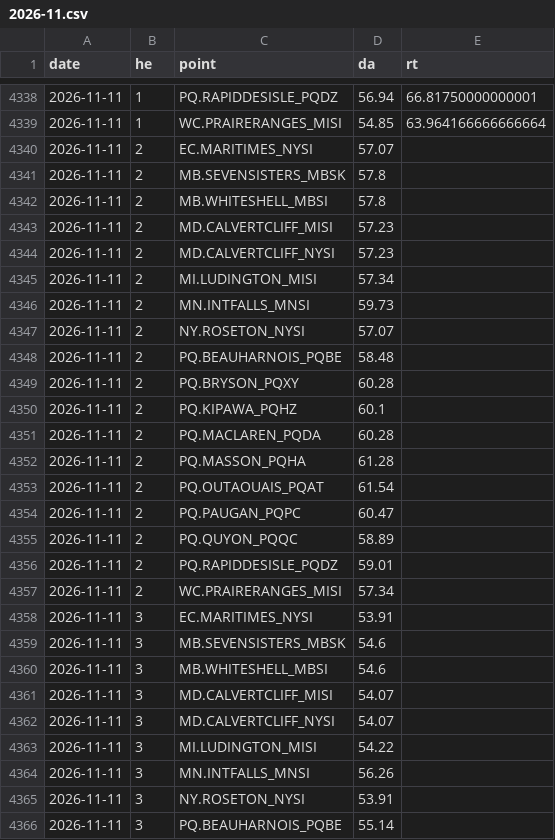
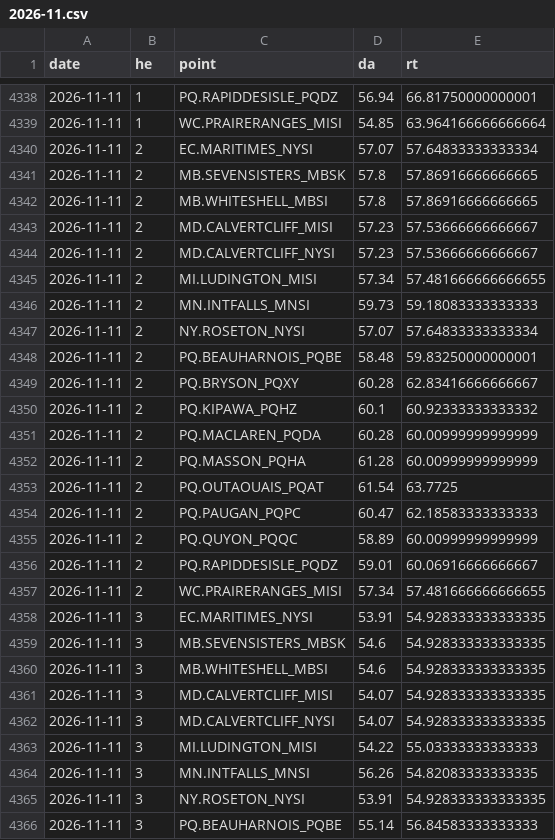
Before and after one commit to lulopdz/ontario-grid, a CSV file: data/intertie_lmp/2026-11.csv, drawn as a sheet; only a part is shown, gaps mark what is left out; the diff covers the shown part only.

```diff
--- a/data/intertie_lmp/2026-11.csv
+++ b/data/intertie_lmp/2026-11.csv
@@ -4339,28 +4339,28 @@ date,he,point,da,rt
 2026-11-11,1,WC.PRAIRERANGES_MISI,54.85,63.964166666666664
-2026-11-11,2,EC.MARITIMES_NYSI,57.07,
-2026-11-11,2,MB.SEVENSISTERS_MBSK,57.8,
-2026-11-11,2,MB.WHITESHELL_MBSI,57.8,
-2026-11-11,2,MD.CALVERTCLIFF_MISI,57.23,
-2026-11-11,2,MD.CALVERTCLIFF_NYSI,57.23,
-2026-11-11,2,MI.LUDINGTON_MISI,57.34,
-2026-11-11,2,MN.INTFALLS_MNSI,59.73,
-2026-11-11,2,NY.ROSETON_NYSI,57.07,
-2026-11-11,2,PQ.BEAUHARNOIS_PQBE,58.48,
-2026-11-11,2,PQ.BRYSON_PQXY,60.28,
-2026-11-11,2,PQ.KIPAWA_PQHZ,60.1,
-2026-11-11,2,PQ.MACLAREN_PQDA,60.28,
-2026-11-11,2,PQ.MASSON_PQHA,61.28,
-2026-11-11,2,PQ.OUTAOUAIS_PQAT,61.54,
-2026-11-11,2,PQ.PAUGAN_PQPC,60.47,
-2026-11-11,2,PQ.QUYON_PQQC,58.89,
-2026-11-11,2,PQ.RAPIDDESISLE_PQDZ,59.01,
-2026-11-11,2,WC.PRAIRERANGES_MISI,57.34,
-2026-11-11,3,EC.MARITIMES_NYSI,53.91,
-2026-11-11,3,MB.SEVENSISTERS_MBSK,54.6,
-2026-11-11,3,MB.WHITESHELL_MBSI,54.6,
-2026-11-11,3,MD.CALVERTCLIFF_MISI,54.07,
-2026-11-11,3,MD.CALVERTCLIFF_NYSI,54.07,
-2026-11-11,3,MI.LUDINGTON_MISI,54.22,
-2026-11-11,3,MN.INTFALLS_MNSI,56.26,
-2026-11-11,3,NY.ROSETON_NYSI,53.91,
-2026-11-11,3,PQ.BEAUHARNOIS_PQBE,55.14,
+2026-11-11,2,EC.MARITIMES_NYSI,57.07,57.64833333333334
+2026-11-11,2,MB.SEVENSISTERS_MBSK,57.8,57.86916666666665
+2026-11-11,2,MB.WHITESHELL_MBSI,57.8,57.86916666666665
+2026-11-11,2,MD.CALVERTCLIFF_MISI,57.23,57.53666666666667
+2026-11-11,2,MD.CALVERTCLIFF_NYSI,57.23,57.53666666666667
+2026-11-11,2,MI.LUDINGTON_MISI,57.34,57.481666666666655
+2026-11-11,2,MN.INTFALLS_MNSI,59.73,59.18083333333333
+2026-11-11,2,NY.ROSETON_NYSI,57.07,57.64833333333334
+2026-11-11,2,PQ.BEAUHARNOIS_PQBE,58.48,59.83250000000001
+2026-11-11,2,PQ.BRYSON_PQXY,60.28,62.83416666666667
+2026-11-11,2,PQ.KIPAWA_PQHZ,60.1,60.92333333333332
+2026-11-11,2,PQ.MACLAREN_PQDA,60.28,60.00999999999999
+2026-11-11,2,PQ.MASSON_PQHA,61.28,60.00999999999999
+2026-11-11,2,PQ.OUTAOUAIS_PQAT,61.54,63.7725
+2026-11-11,2,PQ.PAUGAN_PQPC,60.47,62.18583333333333
+2026-11-11,2,PQ.QUYON_PQQC,58.89,60.00999999999999
+2026-11-11,2,PQ.RAPIDDESISLE_PQDZ,59.01,60.06916666666667
+2026-11-11,2,WC.PRAIRERANGES_MISI,57.34,57.481666666666655
+2026-11-11,3,EC.MARITIMES_NYSI,53.91,54.928333333333335
+2026-11-11,3,MB.SEVENSISTERS_MBSK,54.6,54.928333333333335
+2026-11-11,3,MB.WHITESHELL_MBSI,54.6,54.928333333333335
+2026-11-11,3,MD.CALVERTCLIFF_MISI,54.07,54.928333333333335
+2026-11-11,3,MD.CALVERTCLIFF_NYSI,54.07,54.928333333333335
+2026-11-11,3,MI.LUDINGTON_MISI,54.22,55.03333333333333
+2026-11-11,3,MN.INTFALLS_MNSI,56.26,54.82083333333335
+2026-11-11,3,NY.ROSETON_NYSI,53.91,54.928333333333335
+2026-11-11,3,PQ.BEAUHARNOIS_PQBE,55.14,56.84583333333333
```
Also changed, not shown: 135 edited cells elsewhere in this file, data/demand/2026.csv, data/generation/2026.csv, 7 other files.
